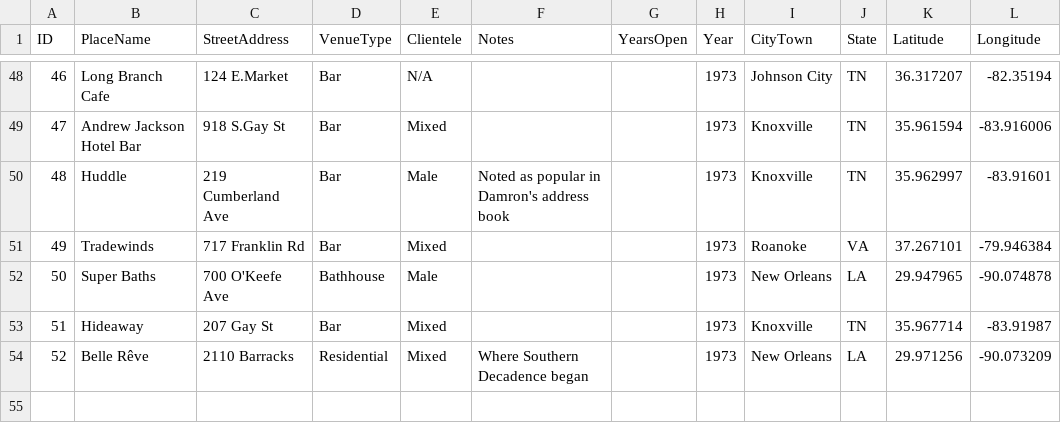
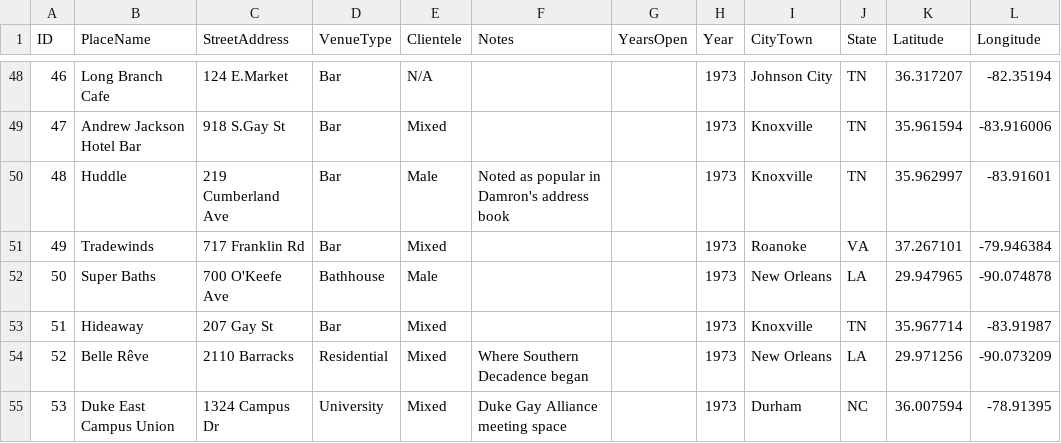
Before and after one commit to lk-345/Queer-Worldmaking, a CSV file: GeocodedDataset/Dataset_1973.csv, drawn as a sheet; only a part is shown, gaps mark what is left out.

Commit message:
Update Dataset_1973.csv

```diff
--- a/GeocodedDataset/Dataset_1973.csv
+++ b/GeocodedDataset/Dataset_1973.csv
@@ -54 +54,2 @@
 52,Belle Rêve,2110 Barracks,Residential,Mixed,Where Southern Decadence began,,1973,New Orleans,LA,29.971256,-90.073209
+53,Duke East Campus Union,1324 Campus Dr,University,Mixed,Duke Gay Alliance meeting space,,1973,Durham,NC,36.007594,-78.91395
```
